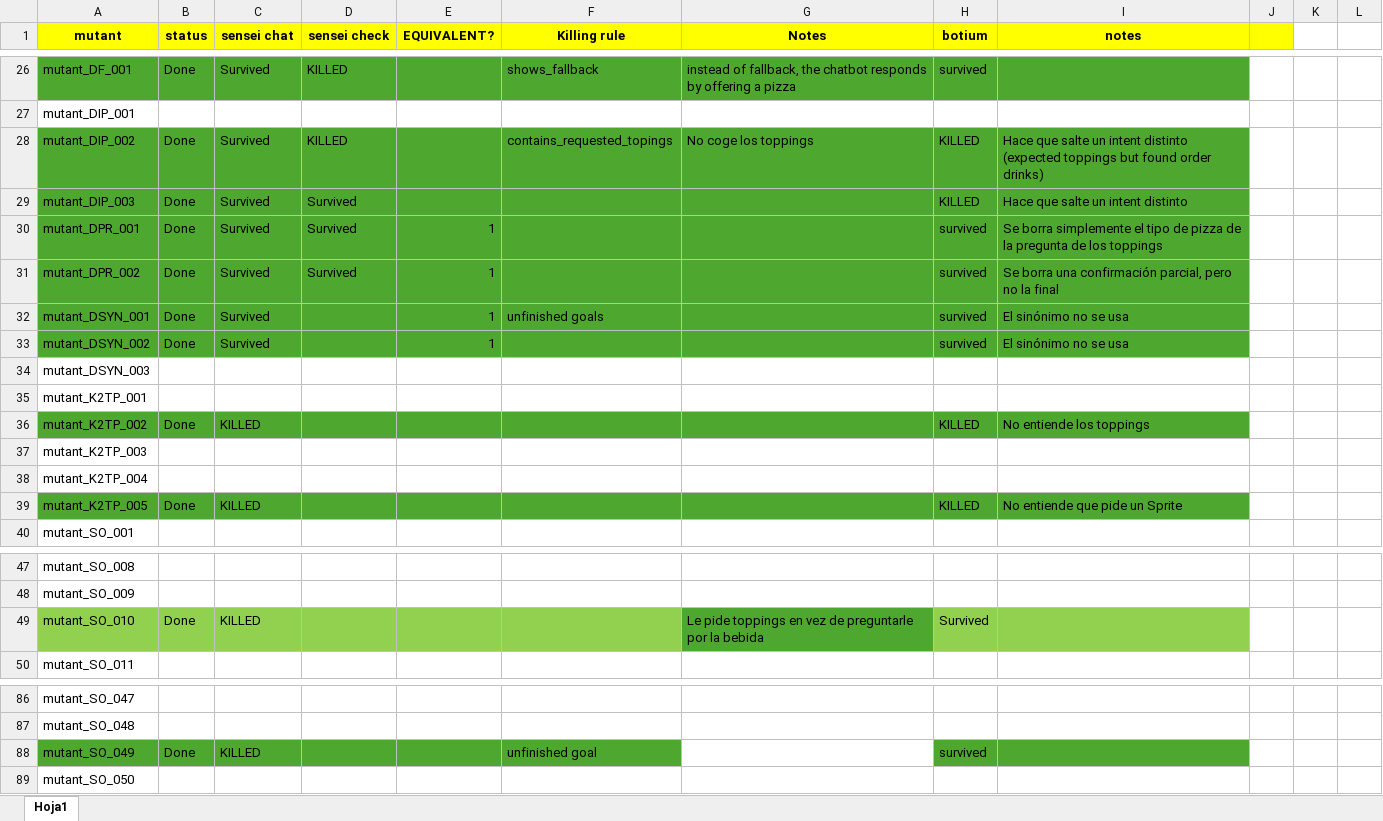
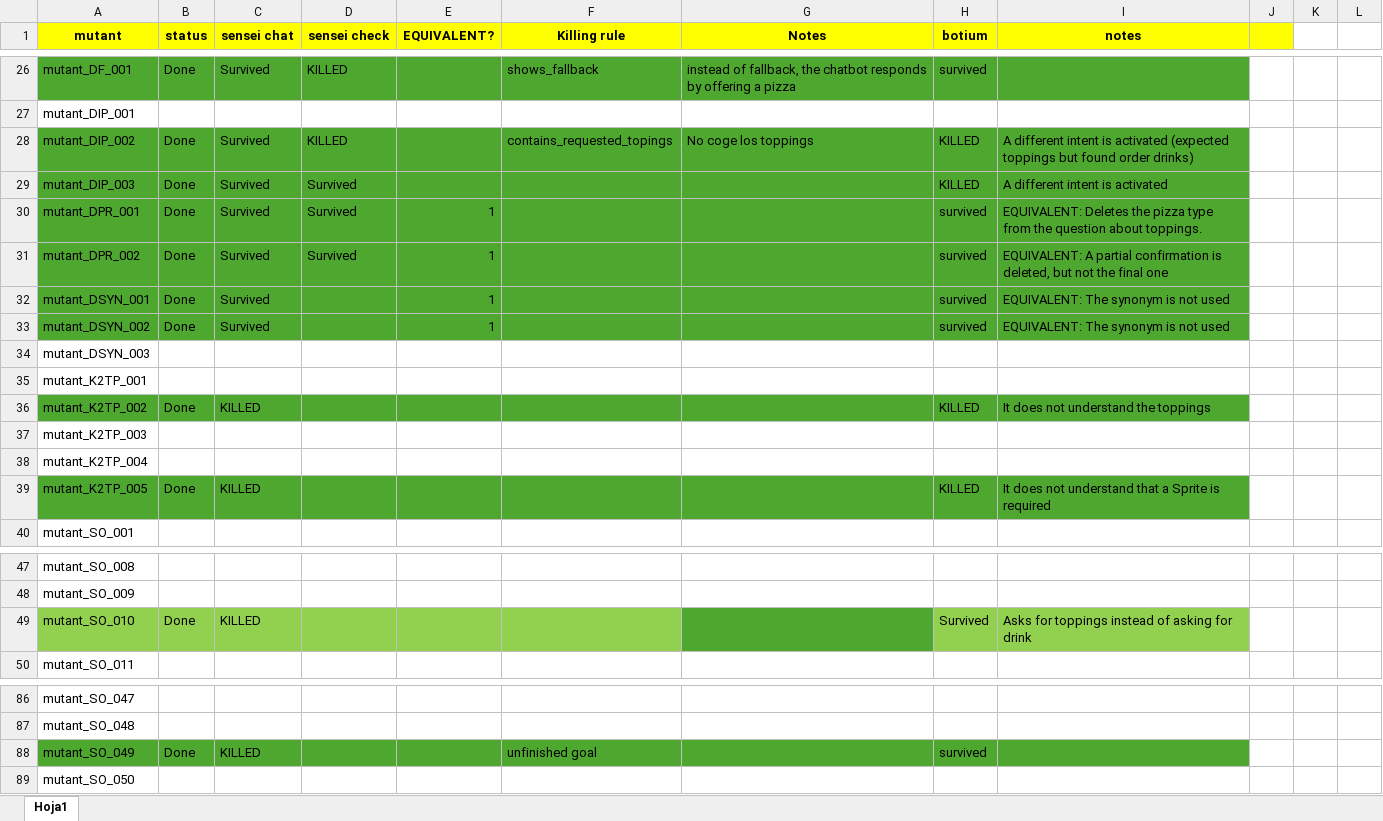
Before and after one commit to satori-chatbots/user-simulator-evaluation, an Excel workbook: mutation-analysis/mutants-rasa/results_pizza.xlsx, sheet Hoja1, drawn as a sheet; only a part is shown, gaps mark what is left out; values as stored, in another font and other column widths than the file's, no borders; the diff names each change by its address in the sheet, - before the commit and + after, or states it on an @@ line.

```diff
--- a/mutation-analysis/mutants-rasa/results_pizza.xlsx (sheet Hoja1)
+++ b/mutation-analysis/mutants-rasa/results_pizza.xlsx (sheet Hoja1)
-I28 (notes): Hace que salte un intent distinto (expected toppings…
+I28 (notes): A different intent is activated (expected toppings…
-I29 (notes): Hace que salte un intent distinto
+I29 (notes): A different intent is activated
-I30 (notes): Se borra simplemente el tipo de pizza de la pregunta de los toppings
+I30 (notes): EQUIVALENT: Deletes the pizza type from the question about toppings.
-I31 (notes): Se borra una confirmación parcial, pero no la final
+I31 (notes): EQUIVALENT: A partial confirmation is deleted, but not the final one
-F32 (Killing rule): unfinished goals
+F32 (Killing rule): (empty)
-I32:I33 (notes): El sinónimo no se usa
+I32:I33 (notes): EQUIVALENT: The synonym is not used
-I36 (notes): No entiende los toppings
+I36 (notes): It does not understand the toppings
-I39 (notes): No entiende que pide un Sprite
+I39 (notes): It does not understand that a Sprite is required
-G49 (Notes): Le pide toppings en vez de preguntarle por la bebida
+G49 (Notes): (empty)
-I49 (notes): (empty)
+I49 (notes): Asks for toppings instead of asking for drink
-G88 fill: none
+G88 fill: #4EA72E
```
Also changed, not shown: mutation-analysis/mutants-rasa/results_Veterinary.xlsx, mutation-analysis/mutants-rasa/results_bikeshop.xlsx, 1 other file.
